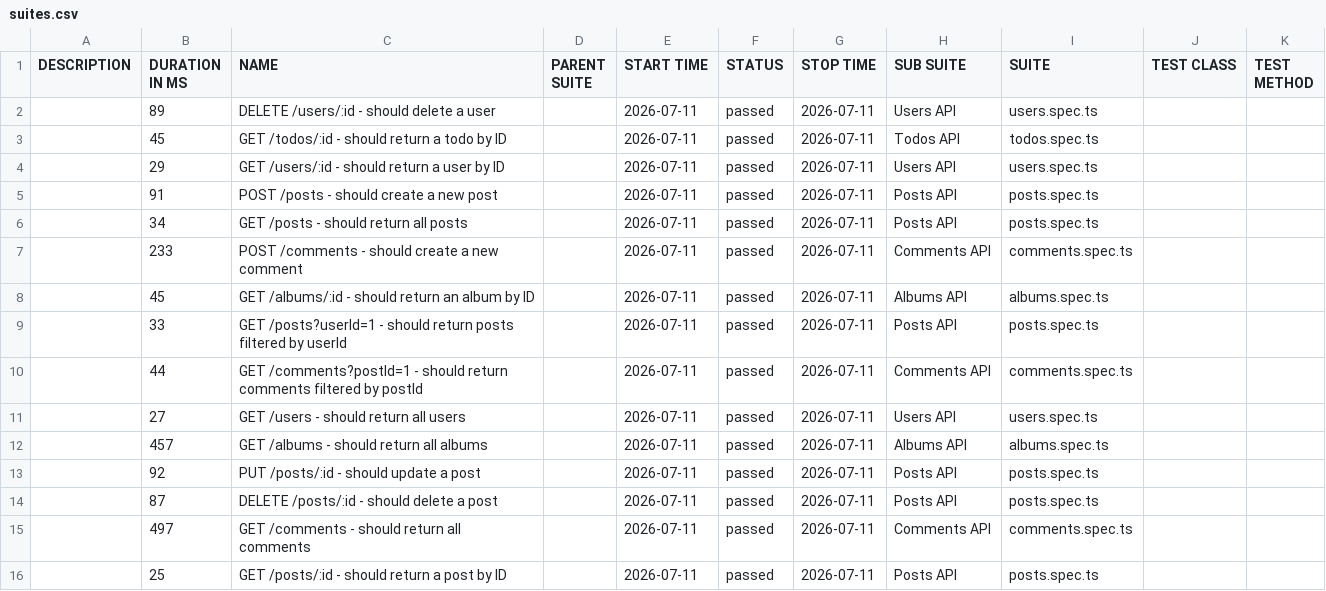
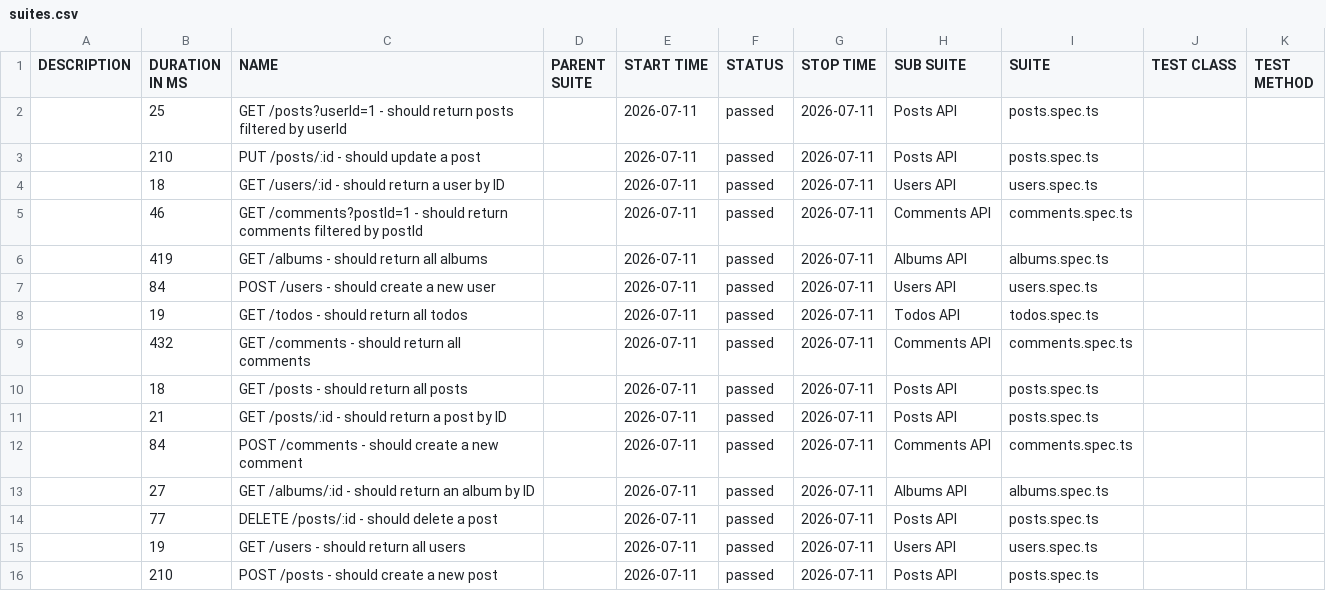
Before and after one commit to qakaio/Kaio-QA-portfolio-API-testing, a CSV file: allure-report/data/suites.csv, drawn as a sheet; only a part is shown; the diff covers the shown part only.

```diff
--- a/allure-report/data/suites.csv
+++ b/allure-report/data/suites.csv
@@ -1,16 +1,16 @@
 "DESCRIPTION","DURATION IN MS","NAME","PARENT SUITE","START TIME","STATUS","STOP TIME","SUB SUITE","SUITE","TEST CLASS","TEST METHOD"
-"","89","DELETE /users/:id - should delete a user","","2026-07-11","passed","2026-07-11","Users API","users.spec.ts","",""
-"","45","GET /todos/:id - should return a todo by ID","","2026-07-11","passed","2026-07-11","Todos API","todos.spec.ts","",""
-"","29","GET /users/:id - should return a user by ID","","2026-07-11","passed","2026-07-11","Users API","users.spec.ts","",""
-"","91","POST /posts - should create a new post","","2026-07-11","passed","2026-07-11","Posts API","posts.spec.ts","",""
-"","34","GET /posts - should return all posts","","2026-07-11","passed","2026-07-11","Posts API","posts.spec.ts","",""
-"","233","POST /comments - should create a new comment","","2026-07-11","passed","2026-07-11","Comments API","comments.spec.ts","",""
-"","45","GET /albums/:id - should return an album by ID","","2026-07-11","passed","2026-07-11","Albums API","albums.spec.ts","",""
-"","33","GET /posts?userId=1 - should return posts filtered by userId","","2026-07-11","passed","2026-07-11","Posts API","posts.spec.ts","",""
-"","44","GET /comments?postId=1 - should return comments filtered by postId","","2026-07-11","passed","2026-07-11","Comments API","comments.spec.ts","",""
-"","27","GET /users - should return all users","","2026-07-11","passed","2026-07-11","Users API","users.spec.ts","",""
-"","457","GET /albums - should return all albums","","2026-07-11","passed","2026-07-11","Albums API","albums.spec.ts","",""
-"","92","PUT /posts/:id - should update a post","","2026-07-11","passed","2026-07-11","Posts API","posts.spec.ts","",""
-"","87","DELETE /posts/:id - should delete a post","","2026-07-11","passed","2026-07-11","Posts API","posts.spec.ts","",""
-"","497","GET /comments - should return all comments","","2026-07-11","passed","2026-07-11","Comments API","comments.spec.ts","",""
-"","25","GET /posts/:id - should return a post by ID","","2026-07-11","passed","2026-07-11","Posts API","posts.spec.ts","",""
+"","25","GET /posts?userId=1 - should return posts filtered by userId","","2026-07-11","passed","2026-07-11","Posts API","posts.spec.ts","",""
+"","210","PUT /posts/:id - should update a post","","2026-07-11","passed","2026-07-11","Posts API","posts.spec.ts","",""
+"","18","GET /users/:id - should return a user by ID","","2026-07-11","passed","2026-07-11","Users API","users.spec.ts","",""
+"","46","GET /comments?postId=1 - should return comments filtered by postId","","2026-07-11","passed","2026-07-11","Comments API","comments.spec.ts","",""
+"","419","GET /albums - should return all albums","","2026-07-11","passed","2026-07-11","Albums API","albums.spec.ts","",""
+"","84","POST /users - should create a new user","","2026-07-11","passed","2026-07-11","Users API","users.spec.ts","",""
+"","19","GET /todos - should return all todos","","2026-07-11","passed","2026-07-11","Todos API","todos.spec.ts","",""
+"","432","GET /comments - should return all comments","","2026-07-11","passed","2026-07-11","Comments API","comments.spec.ts","",""
+"","18","GET /posts - should return all posts","","2026-07-11","passed","2026-07-11","Posts API","posts.spec.ts","",""
+"","21","GET /posts/:id - should return a post by ID","","2026-07-11","passed","2026-07-11","Posts API","posts.spec.ts","",""
+"","84","POST /comments - should create a new comment","","2026-07-11","passed","2026-07-11","Comments API","comments.spec.ts","",""
+"","27","GET /albums/:id - should return an album by ID","","2026-07-11","passed","2026-07-11","Albums API","albums.spec.ts","",""
+"","77","DELETE /posts/:id - should delete a post","","2026-07-11","passed","2026-07-11","Posts API","posts.spec.ts","",""
+"","19","GET /users - should return all users","","2026-07-11","passed","2026-07-11","Users API","users.spec.ts","",""
+"","210","POST /posts - should create a new post","","2026-07-11","passed","2026-07-11","Posts API","posts.spec.ts","",""
```
Also changed, not shown: 1 added row, 1 removed row and 3 edited cells elsewhere in this file, 32 other files.
